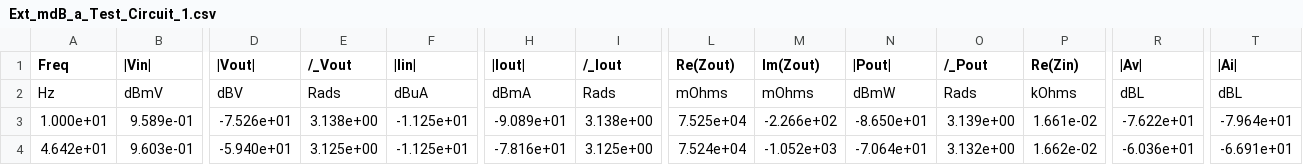
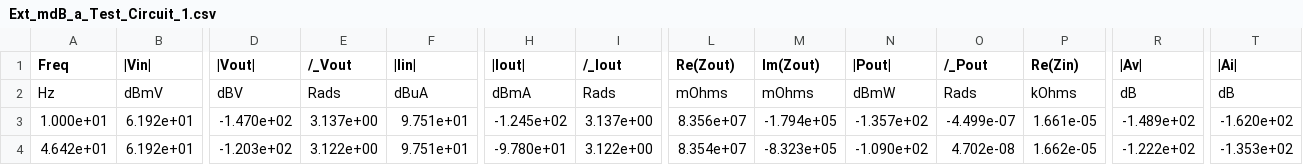
Before and after one commit to PixelMutation/Circuit-Simulator, a CSV file: nets/Ext_mdB_a_Test_Circuit_1.csv, drawn as a sheet; only a part is shown, gaps mark what is left out; the diff covers the shown part only; the diff names each change by its address in the sheet, - before the commit and + after, or states it on an @@ line.

```diff
--- a/nets/Ext_mdB_a_Test_Circuit_1.csv
+++ b/nets/Ext_mdB_a_Test_Circuit_1.csv
-R2 (|Av|): dBL
+R2 (|Av|): dB
-T2 (|Ai|): dBL
+T2 (|Ai|): dB
-B3 (|Vin|): 9.589e-01
+B3 (|Vin|): 6.192e+01
-D3 (|Vout|): -7.526e+01
+D3 (|Vout|): -1.470e+02
-E3 (/_Vout): 3.138e+00
+E3 (/_Vout): 3.137e+00
-F3:F4 (|Iin|): -1.125e+01
+F3:F4 (|Iin|): 9.751e+01
-H3 (|Iout|): -9.089e+01
+H3 (|Iout|): -1.245e+02
-I3 (/_Iout): 3.138e+00
+I3 (/_Iout): 3.137e+00
-L3 (Re(Zout)): 7.525e+04
+L3 (Re(Zout)): 8.356e+07
-M3 (Im(Zout)): -2.266e+02
+M3 (Im(Zout)): -1.794e+05
-N3 (|Pout|): -8.650e+01
+N3 (|Pout|): -1.357e+02
-O3 (/_Pout): 3.139e+00
+O3 (/_Pout): -4.499e-07
-P3 (Re(Zin)): 1.661e-02
+P3 (Re(Zin)): 1.661e-05
-R3 (|Av|): -7.622e+01
+R3 (|Av|): -1.489e+02
-T3 (|Ai|): -7.964e+01
+T3 (|Ai|): -1.620e+02
-B4 (|Vin|): 9.603e-01
+B4 (|Vin|): 6.192e+01
-D4 (|Vout|): -5.940e+01
+D4 (|Vout|): -1.203e+02
-E4 (/_Vout): 3.125e+00
+E4 (/_Vout): 3.122e+00
-H4 (|Iout|): -7.816e+01
+H4 (|Iout|): -9.780e+01
-I4 (/_Iout): 3.125e+00
+I4 (/_Iout): 3.122e+00
-L4 (Re(Zout)): 7.524e+04
+L4 (Re(Zout)): 8.354e+07
-M4 (Im(Zout)): -1.052e+03
+M4 (Im(Zout)): -8.323e+05
-N4 (|Pout|): -7.064e+01
+N4 (|Pout|): -1.090e+02
-O4 (/_Pout): 3.132e+00
+O4 (/_Pout): 4.702e-08
-P4 (Re(Zin)): 1.662e-02
+P4 (Re(Zin)): 1.662e-05
-R4 (|Av|): -6.036e+01
+R4 (|Av|): -1.222e+02
-T4 (|Ai|): -6.691e+01
+T4 (|Ai|): -1.353e+02
```
Also changed, not shown: 140 edited cells elsewhere in this file, nets/Ext_a_Test_Circuit_1.csv, nets/b_CR.csv, 6 other files.
